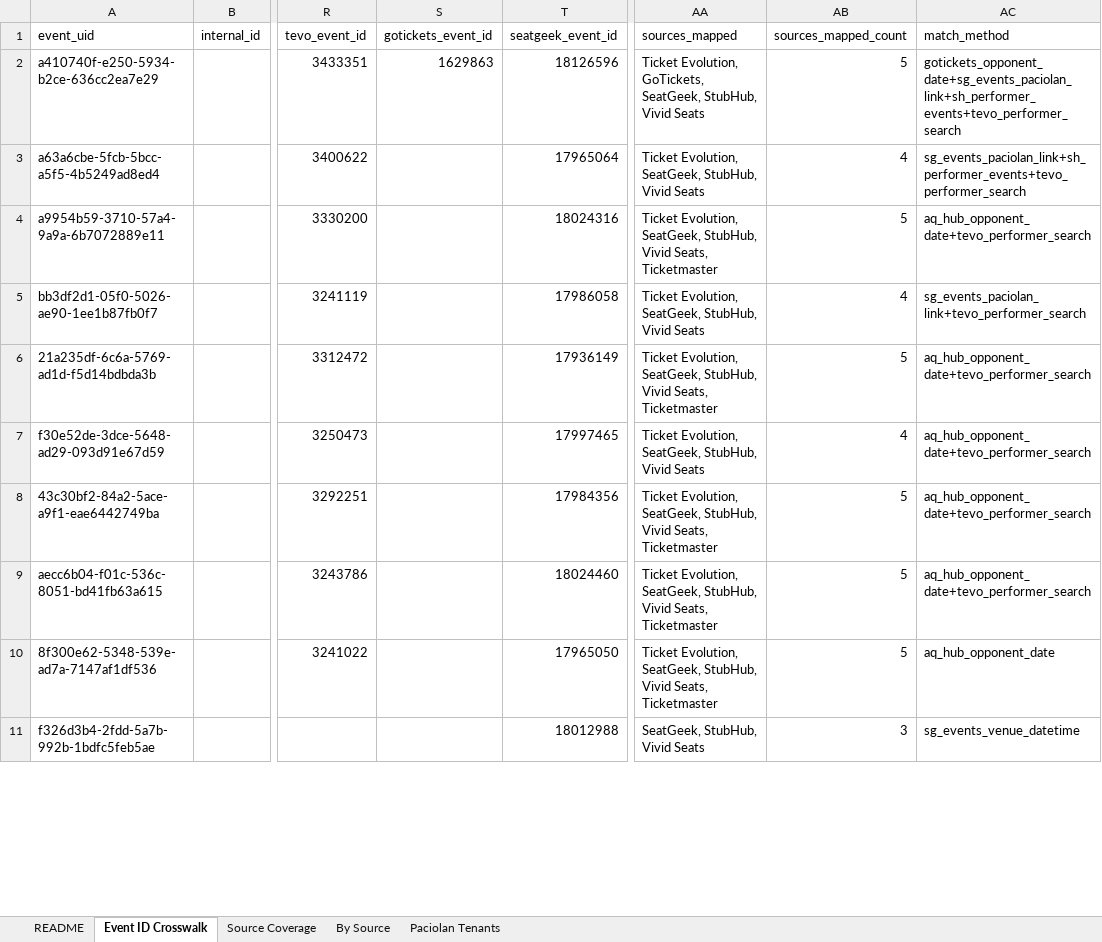
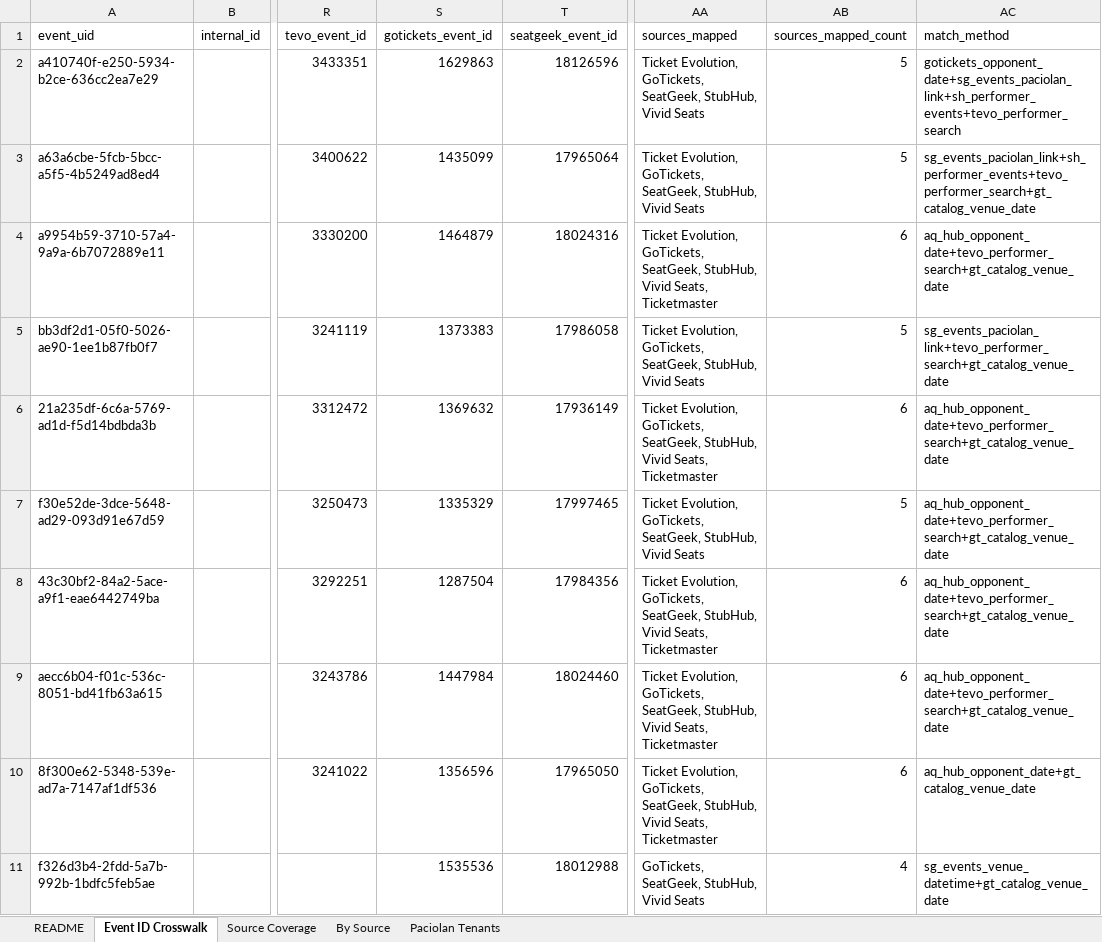
Before and after one commit to JulianS4K/Terminal-2, an Excel workbook: evd_event_id_crosswalk_mapped.xlsx, sheet Event ID Crosswalk, drawn as a sheet; only a part is shown, gaps mark what is left out; values as stored, in another font and other column widths than the file's, no cell formats; the diff covers the shown part only; the diff names each change by its address in the sheet, - before the commit and + after, or states it on an @@ line.

```diff
--- a/evd_event_id_crosswalk_mapped.xlsx (sheet Event ID Crosswalk)
+++ b/evd_event_id_crosswalk_mapped.xlsx (sheet Event ID Crosswalk)
-S3 (gotickets_event_id): (empty)
+S3 (gotickets_event_id): 1435099
-AA3 (sources_mapped): Ticket Evolution, SeatGeek, StubHub,…
+AA3 (sources_mapped): Ticket Evolution, GoTickets, SeatGeek, StubHub,…
-AB3 (sources_mapped_count): 4
+AB3 (sources_mapped_count): 5
-AC3 (match_method): sg_events_paciolan_link+sh_performer_events+tevo_performer_search
+AC3 (match_method): sg_events_paciolan_link+sh_performer_events+tevo_performer_search+gt_catalog_venue_date
-S4 (gotickets_event_id): (empty)
+S4 (gotickets_event_id): 1464879
-AA4 (sources_mapped): Ticket Evolution, SeatGeek, StubHub,…
+AA4 (sources_mapped): Ticket Evolution, GoTickets, SeatGeek, StubHub,…
-AB4 (sources_mapped_count): 5
+AB4 (sources_mapped_count): 6
-AC4 (match_method): aq_hub_opponent_date+tevo_performer_search
+AC4 (match_method): aq_hub_opponent_date+tevo_performer_search+gt_catalog_venue_date
-S5 (gotickets_event_id): (empty)
+S5 (gotickets_event_id): 1373383
-AA5 (sources_mapped): Ticket Evolution, SeatGeek, StubHub,…
+AA5 (sources_mapped): Ticket Evolution, GoTickets, SeatGeek, StubHub,…
-AB5 (sources_mapped_count): 4
+AB5 (sources_mapped_count): 5
-AC5 (match_method): sg_events_paciolan_link+tevo_performer_search
+AC5 (match_method): sg_events_paciolan_link+tevo_performer_search+gt_catalog_venue_date
-S6 (gotickets_event_id): (empty)
+S6 (gotickets_event_id): 1369632
-AA6 (sources_mapped): Ticket Evolution, SeatGeek, StubHub,…
+AA6 (sources_mapped): Ticket Evolution, GoTickets, SeatGeek, StubHub,…
-AB6 (sources_mapped_count): 5
+AB6 (sources_mapped_count): 6
-AC6:AC9 (match_method): aq_hub_opponent_date+tevo_performer_search
+AC6:AC9 (match_method): aq_hub_opponent_date+tevo_performer_search+gt_catalog_venue_date
-S7 (gotickets_event_id): (empty)
+S7 (gotickets_event_id): 1335329
-AA7 (sources_mapped): Ticket Evolution, SeatGeek, StubHub,…
+AA7 (sources_mapped): Ticket Evolution, GoTickets, SeatGeek, StubHub,…
-AB7 (sources_mapped_count): 4
+AB7 (sources_mapped_count): 5
-S8 (gotickets_event_id): (empty)
+S8 (gotickets_event_id): 1287504
-AA8:AA10 (sources_mapped): Ticket Evolution, SeatGeek, StubHub,…
+AA8:AA10 (sources_mapped): Ticket Evolution, GoTickets, SeatGeek, StubHub,…
-AB8:AB10 (sources_mapped_count): 5
+AB8:AB10 (sources_mapped_count): 6
-S9 (gotickets_event_id): (empty)
+S9 (gotickets_event_id): 1447984
-S10 (gotickets_event_id): (empty)
+S10 (gotickets_event_id): 1356596
-AC10 (match_method): aq_hub_opponent_date
+AC10 (match_method): aq_hub_opponent_date+gt_catalog_venue_date
-S11 (gotickets_event_id): (empty)
+S11 (gotickets_event_id): 1535536
-AA11 (sources_mapped): SeatGeek, StubHub, Vivid Seats
+AA11 (sources_mapped): GoTickets, SeatGeek, StubHub, Vivid Seats
-AB11 (sources_mapped_count): 3
+AB11 (sources_mapped_count): 4
-AC11 (match_method): sg_events_venue_datetime
+AC11 (match_method): sg_events_venue_datetime+gt_catalog_venue_date
```
Also changed, not shown: 472 edited cells elsewhere in this sheet, sheet Source Coverage, cell formats, 1 other file.
